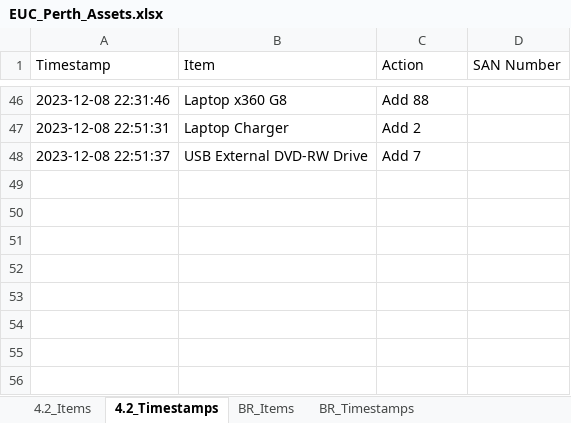
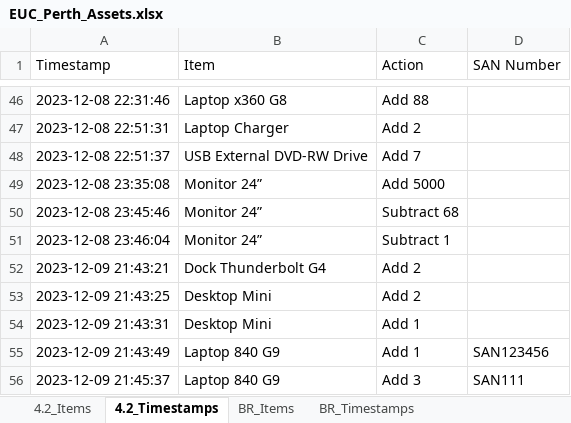
Before and after one commit to m4cd4r4/EUC_AM, an Excel workbook: Build Room/EUC_Perth_Assets.xlsx, sheet 4.2_Timestamps, drawn as a sheet; only a part is shown, gaps mark what is left out; values as stored, in another font and other column widths than the file's, no borders; the diff names each change by its address in the sheet, - before the commit and + after, or states it on an @@ line.

Commit message:
Add the logic for SAN#
This code now includes the SANInputDialog class, which will prompt for a numeric input and return a string prefixed with "SAN". The update_count function has been modified to check if the selected item is a "laptop" or "mini-pc" and, if so, to use the SANInputDialog to get the SAN number. This number is then logged and saved in the spreadsheet.

```diff
--- a/Build Room/EUC_Perth_Assets.xlsx (sheet 4.2_Timestamps)
+++ b/Build Room/EUC_Perth_Assets.xlsx (sheet 4.2_Timestamps)
+row 49: 2023-12-08 23:35:08 | Monitor 24” | Add 5000
+row 50: 2023-12-08 23:45:46 | Monitor 24” | Subtract 68
+row 51: 2023-12-08 23:46:04 | Monitor 24” | Subtract 1
+row 52: 2023-12-09 21:43:21 | Dock Thunderbolt G4 | Add 2
+row 53: 2023-12-09 21:43:25 | Desktop Mini | Add 2
+row 54: 2023-12-09 21:43:31 | Desktop Mini | Add 1
+row 55: 2023-12-09 21:43:49 | Laptop 840 G9 | Add 1 | SAN123456
+row 56: 2023-12-09 21:45:37 | Laptop 840 G9 | Add 3 | SAN111
```
Also changed, not shown: sheet BR_Items, sheet 4.2_Items, sheet BR_Timestamps, 3 other files.
